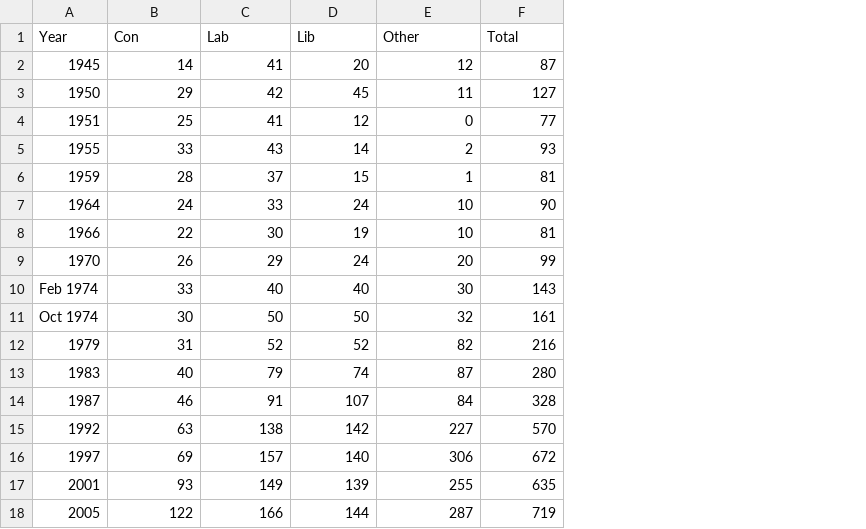
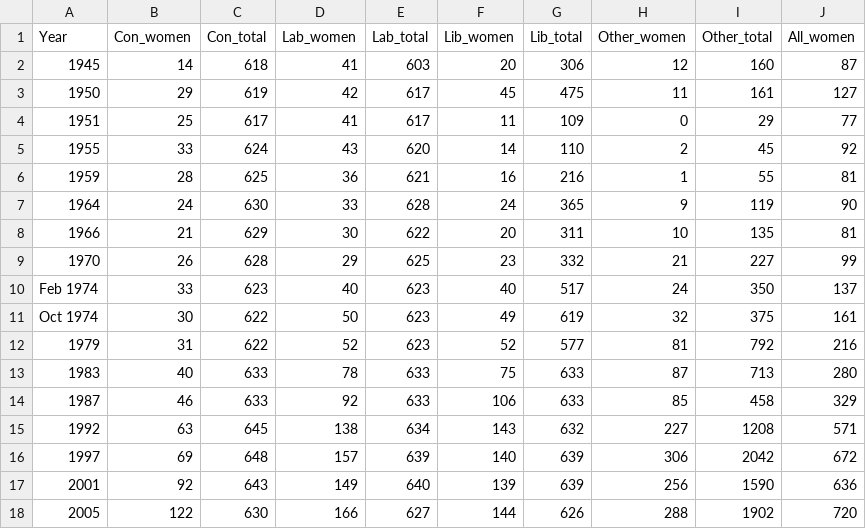
Before and after one commit to dldx/women-in-parliament, a CSV file: number_women_parliamentary_candidates_over_time.csv, drawn as a sheet; only a part is shown; addresses are those after the commit; the diff covers the shown part only; the diff names each change by its address in the sheet, - before the commit and + after, or states it on an @@ line.

Commit message:
Updated with exact candidate data

```diff
--- a/number_women_parliamentary_candidates_over_time.csv
+++ b/number_women_parliamentary_candidates_over_time.csv
+column C (Con_total), rows 2-18: 618 | 619 | 617 | 624 | 625 | 630 | 629 | 628 | 623 | 622 | 622 | 633 | 633 | 645 | 648 | 643 | 630
+column E (Lab_total), rows 2-18: 603 | 617 | 617 | 620 | 621 | 628 | 622 | 625 | 623 | 623 | 623 | 633 | 633 | 634 | 639 | 640 | 627
+column G (Lib_total), rows 2-18: 306 | 475 | 109 | 110 | 216 | 365 | 311 | 332 | 517 | 619 | 577 | 633 | 633 | 632 | 639 | 639 | 626
+column I (Other_total), rows 2-18: 160 | 161 | 29 | 45 | 55 | 119 | 135 | 227 | 350 | 375 | 792 | 713 | 458 | 1208 | 2042 | 1590 | 1902
-B1: Con
+B1: Con_women
-D1: Lab
+D1: Lab_women
-F1: Lib
+F1: Lib_women
-H1: Other
+H1: Other_women
-J1: Total
+J1: All_women
-F4 (Lib_women): 12
+F4 (Lib_women): 11
-J5 (All_women): 93
+J5 (All_women): 92
-D6 (Lab_women): 37
+D6 (Lab_women): 36
-F6 (Lib_women): 15
+F6 (Lib_women): 16
-H7 (Other_women): 10
+H7 (Other_women): 9
-B8 (Con_women): 22
+B8 (Con_women): 21
-F8 (Lib_women): 19
+F8 (Lib_women): 20
-F9 (Lib_women): 24
+F9 (Lib_women): 23
-H9 (Other_women): 20
+H9 (Other_women): 21
-H10 (Other_women): 30
+H10 (Other_women): 24
-J10 (All_women): 143
+J10 (All_women): 137
-F11 (Lib_women): 50
+F11 (Lib_women): 49
-H12 (Other_women): 82
+H12 (Other_women): 81
-D13 (Lab_women): 79
+D13 (Lab_women): 78
-F13 (Lib_women): 74
+F13 (Lib_women): 75
-D14 (Lab_women): 91
+D14 (Lab_women): 92
-F14 (Lib_women): 107
+F14 (Lib_women): 106
-H14 (Other_women): 84
+H14 (Other_women): 85
-J14 (All_women): 328
+J14 (All_women): 329
-F15 (Lib_women): 142
+F15 (Lib_women): 143
-J15 (All_women): 570
+J15 (All_women): 571
-B17 (Con_women): 93
+B17 (Con_women): 92
-H17 (Other_women): 255
+H17 (Other_women): 256
-J17 (All_women): 635
+J17 (All_women): 636
-H18 (Other_women): 287
+H18 (Other_women): 288
-J18 (All_women): 719
+J18 (All_women): 720
```
Also changed, not shown: 1 added row and 8 edited cells elsewhere in this file, 3 other files.
